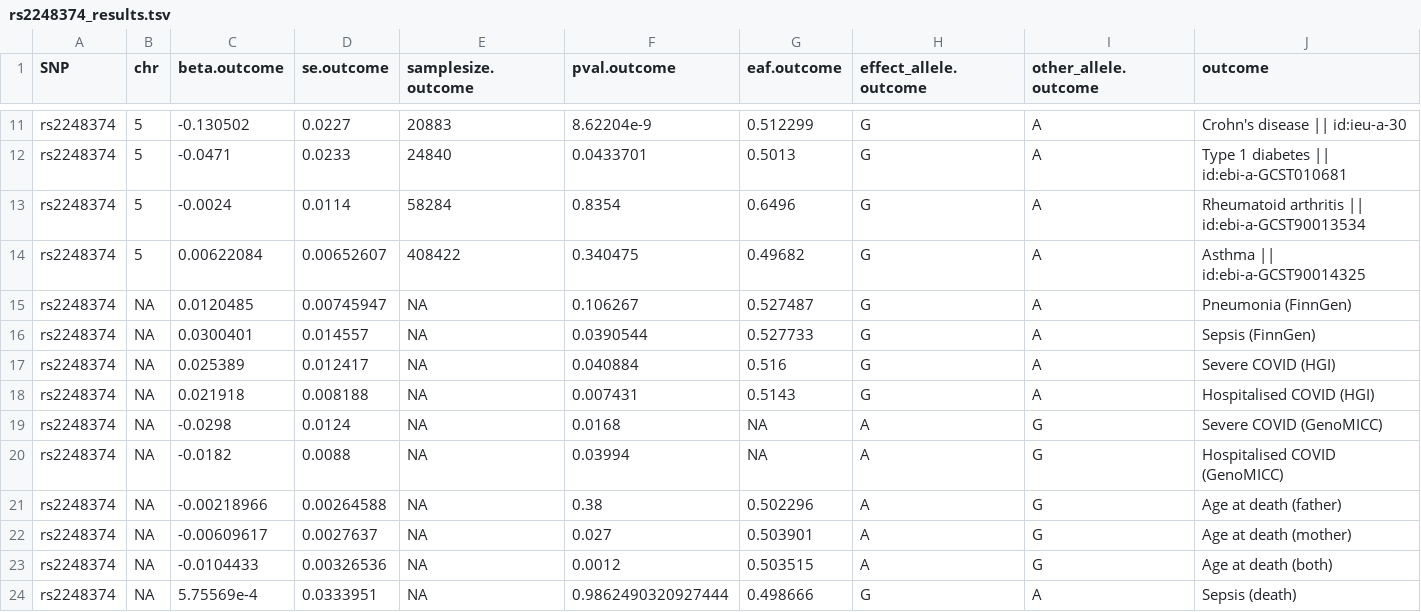
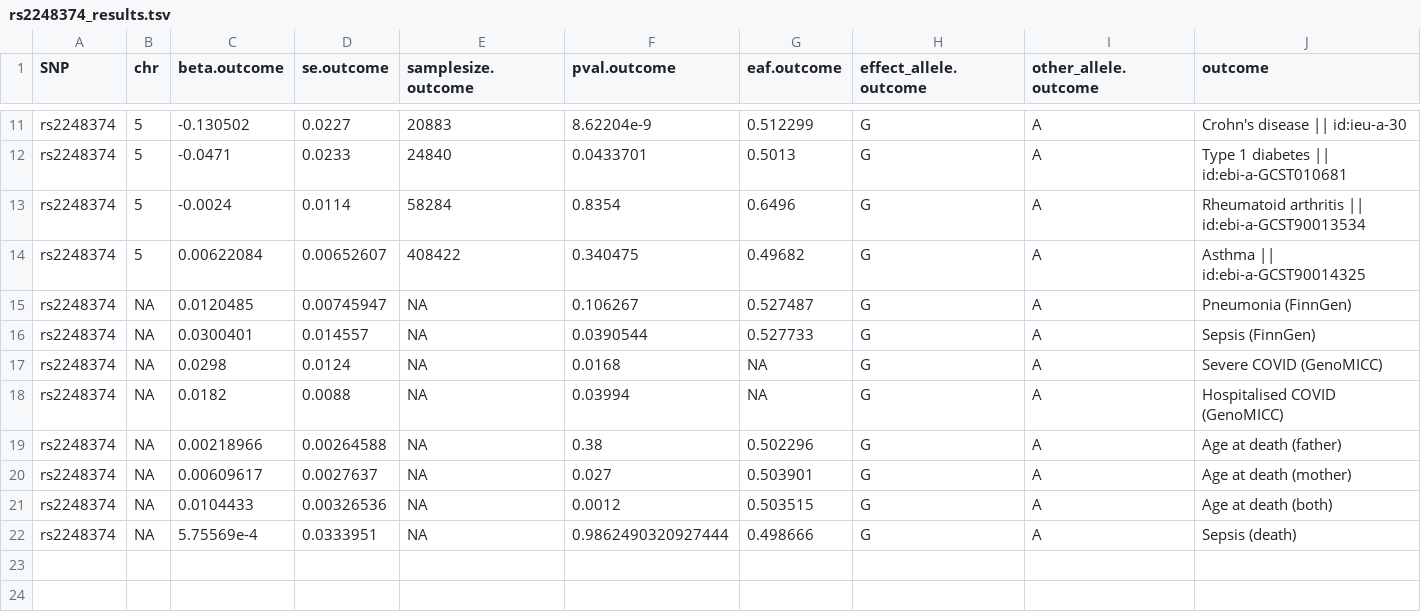
Before and after one commit to gushamilton/ERAP2, a TSV file: rs2248374_results.tsv, drawn as a sheet; only a part is shown, gaps mark what is left out; removed rows and columns are numbered as before the commit, all else as after; rows hold the shown columns only; the diff names each change by its address in the sheet, - before the commit and + after, or states it on an @@ line.

```diff
--- a/rs2248374_results.tsv
+++ b/rs2248374_results.tsv
-row 17: rs2248374 | NA | 0.025389 | 0.012417 | NA | 0.040884 | 0.516 | G | A | Severe COVID (HGI)
-row 18: rs2248374 | NA | 0.021918 | 0.008188 | NA | 0.007431 | 0.5143 | G | A | Hospitalised COVID (HGI)
-C17 (beta.outcome): -0.0298
+C17 (beta.outcome): 0.0298
-H17:H21 (effect_allele.outcome): A
+H17:H21 (effect_allele.outcome): G
-I17:I21 (other_allele.outcome): G
+I17:I21 (other_allele.outcome): A
-C18 (beta.outcome): -0.0182
+C18 (beta.outcome): 0.0182
-C19 (beta.outcome): -0.00218966
+C19 (beta.outcome): 0.00218966
-C20 (beta.outcome): -0.00609617
+C20 (beta.outcome): 0.00609617
-C21 (beta.outcome): -0.0104433
+C21 (beta.outcome): 0.0104433
```
Also changed, not shown: results_mr.tsv, rs2549794_results.tsv, 1 other file.
